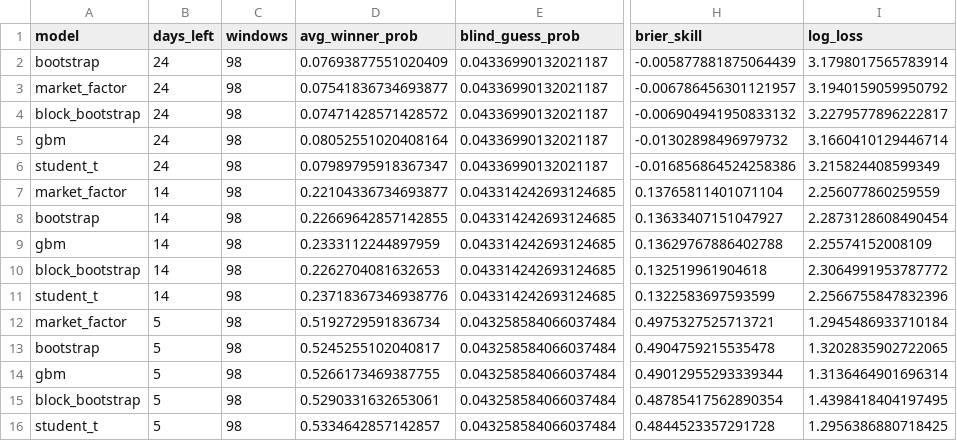
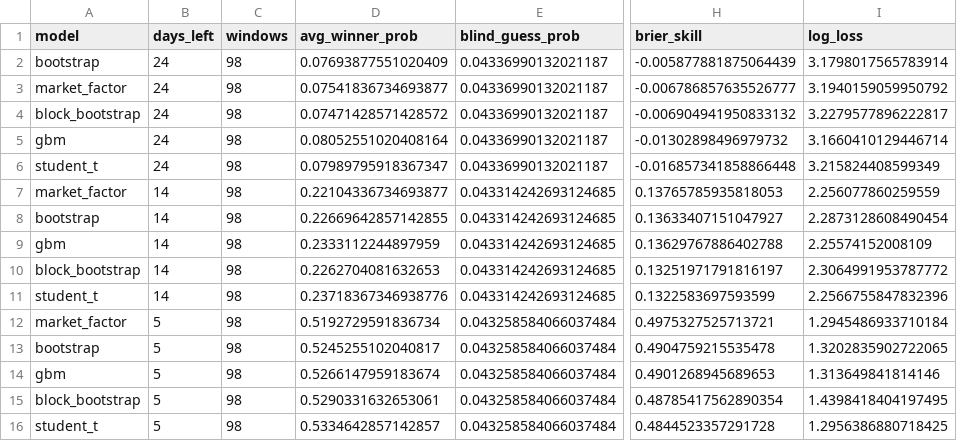
Before and after one commit to parinakra/MFC-Stock-Forecast, a CSV file: data/backtest_summary.csv, drawn as a sheet; only a part is shown, gaps mark what is left out; the diff names each change by its address in the sheet, - before the commit and + after, or states it on an @@ line.

```diff
--- a/data/backtest_summary.csv
+++ b/data/backtest_summary.csv
-H3 (brier_skill): -0.006786456301121957
+H3 (brier_skill): -0.006786857635526777
-H6 (brier_skill): -0.016856864524258386
+H6 (brier_skill): -0.016857341858866448
-H7 (brier_skill): 0.13765811401071104
+H7 (brier_skill): 0.13765785935818053
-H10 (brier_skill): 0.132519961904618
+H10 (brier_skill): 0.13251971791816197
-D14 (avg_winner_prob): 0.5266173469387755
+D14 (avg_winner_prob): 0.5266147959183674
-H14 (brier_skill): 0.49012955293339344
+H14 (brier_skill): 0.4901268945689653
-I14 (log_loss): 1.3136464901696314
+I14 (log_loss): 1.313649841814146
```
Also changed, not shown: data/backtest_calibration.csv, data/backtest_results.csv, 9 other files.
